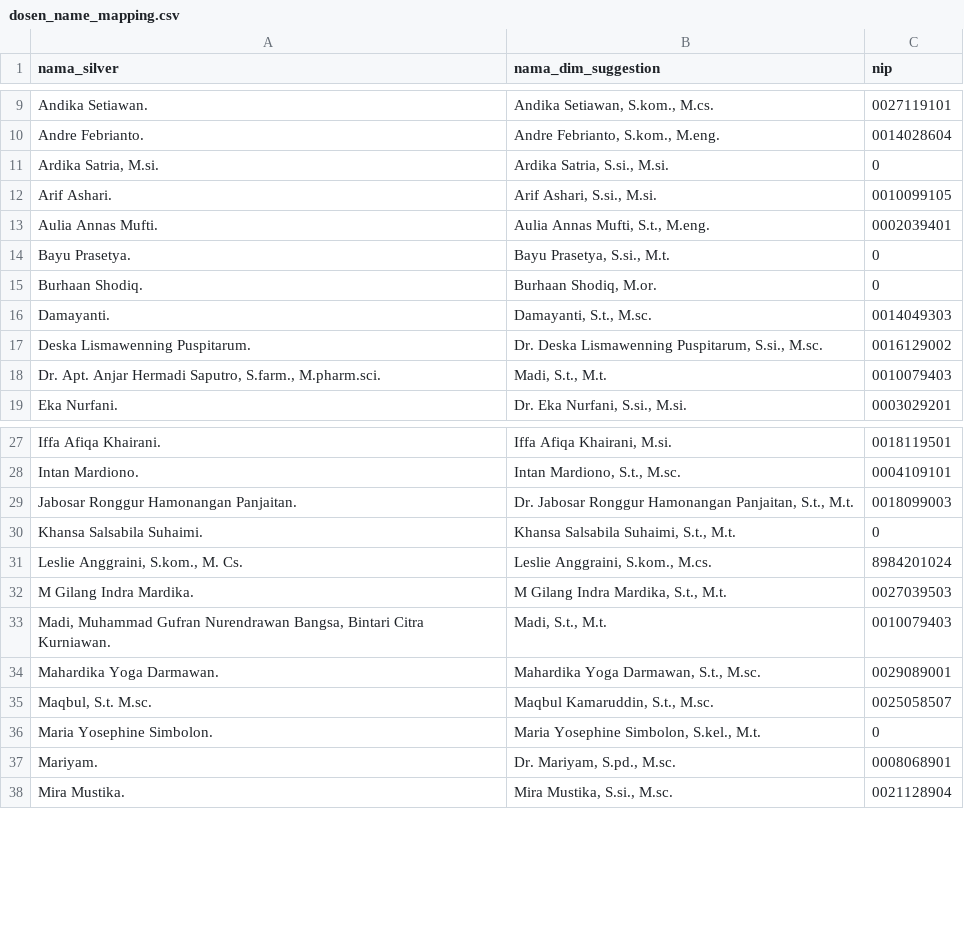
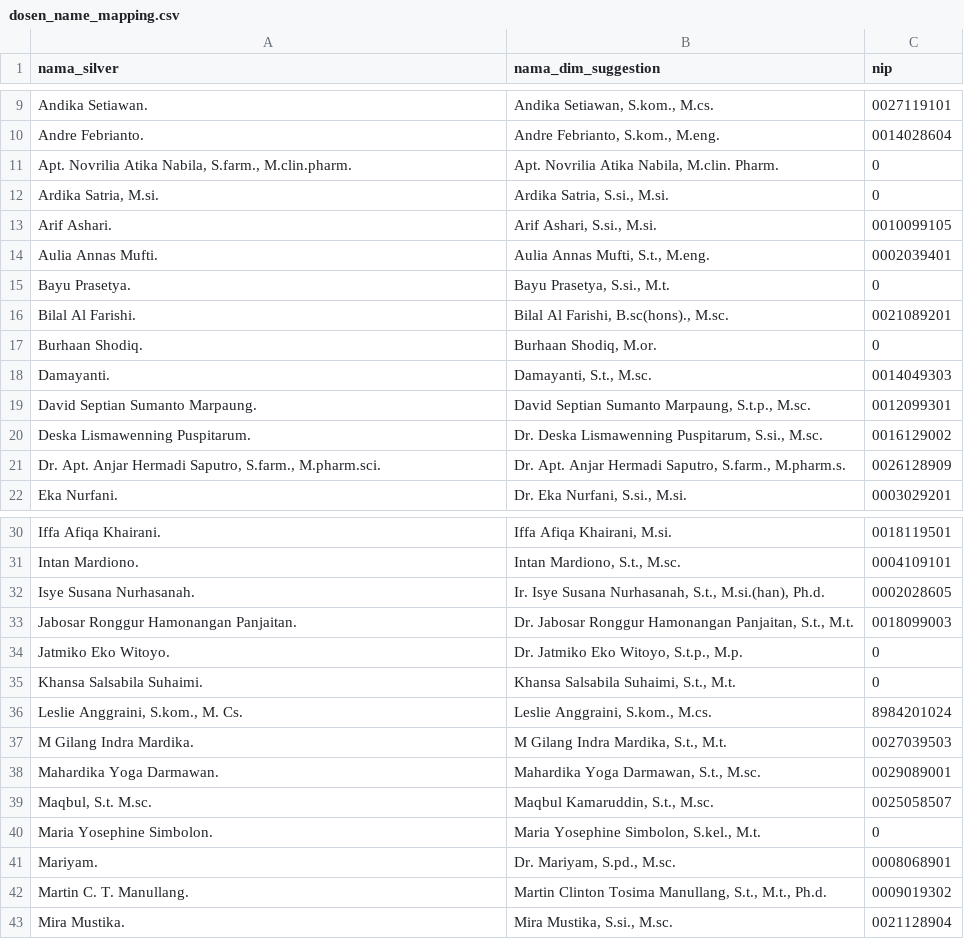
Before and after one commit to diosamuel/lppm-itera-lakehouse-iceberg, a CSV file: dosen_name_mapping.csv, drawn as a sheet; only a part is shown, gaps mark what is left out; the diff covers the shown part only.

```diff
--- a/dosen_name_mapping.csv
+++ b/dosen_name_mapping.csv
@@ -10,2 +10,3 @@
 "Andre Febrianto.","Andre Febrianto, S.kom., M.eng.","0014028604"
+"Apt. Novrilia Atika Nabila, S.farm., M.clin.pharm.","Apt. Novrilia Atika Nabila, M.clin. Pharm.","0"
 "Ardika Satria, M.si.","Ardika Satria, S.si., M.si.","0"
@@ -14,6 +15,8 @@
 "Bayu Prasetya.","Bayu Prasetya, S.si., M.t.","0"
+"Bilal Al Farishi.","Bilal Al Farishi, B.sc(hons)., M.sc.","0021089201"
 "Burhaan Shodiq.","Burhaan Shodiq, M.or.","0"
 "Damayanti.","Damayanti, S.t., M.sc.","0014049303"
+"David Septian Sumanto Marpaung.","David Septian Sumanto Marpaung, S.t.p., M.sc.","0012099301"
 "Deska Lismawenning Puspitarum.","Dr. Deska Lismawenning Puspitarum, S.si., M.sc.","0016129002"
-"Dr. Apt. Anjar Hermadi Saputro, S.farm., M.pharm.sci.","Madi, S.t., M.t.","0010079403"
+"Dr. Apt. Anjar Hermadi Saputro, S.farm., M.pharm.sci.","Dr. Apt. Anjar Hermadi Saputro, S.farm., M.pharm.s.","0026128909"
 "Eka Nurfani.","Dr. Eka Nurfani, S.si., M.si.","0003029201"
@@ -28,3 +31,5 @@
 "Intan Mardiono.","Intan Mardiono, S.t., M.sc.","0004109101"
+"Isye Susana Nurhasanah.","Ir. Isye Susana Nurhasanah, S.t., M.si.(han), Ph.d.","0002028605"
 "Jabosar Ronggur Hamonangan Panjaitan.","Dr. Jabosar Ronggur Hamonangan Panjaitan, S.t., M.t.","0018099003"
+"Jatmiko Eko Witoyo.","Dr. Jatmiko Eko Witoyo, S.t.p., M.p.","0"
 "Khansa Salsabila Suhaimi.","Khansa Salsabila Suhaimi, S.t., M.t.","0"
@@ -32,3 +37,2 @@
 "M Gilang Indra Mardika.","M Gilang Indra Mardika, S.t., M.t.","0027039503"
-"Madi, Muhammad Gufran Nurendrawan Bangsa, Bintari Citra Kurniawan.","Madi, S.t., M.t.","0010079403"
 "Mahardika Yoga Darmawan.","Mahardika Yoga Darmawan, S.t., M.sc.","0029089001"
@@ -37,2 +41,3 @@
 "Mariyam.","Dr. Mariyam, S.pd., M.sc.","0008068901"
+"Martin C. T. Manullang.","Martin Clinton Tosima Manullang, S.t., M.t., Ph.d.","0009019302"
 "Mira Mustika.","Mira Mustika, S.si., M.sc.","0021128904"
```
Also changed, not shown: 7 added rows elsewhere in this file, 14 other files.
